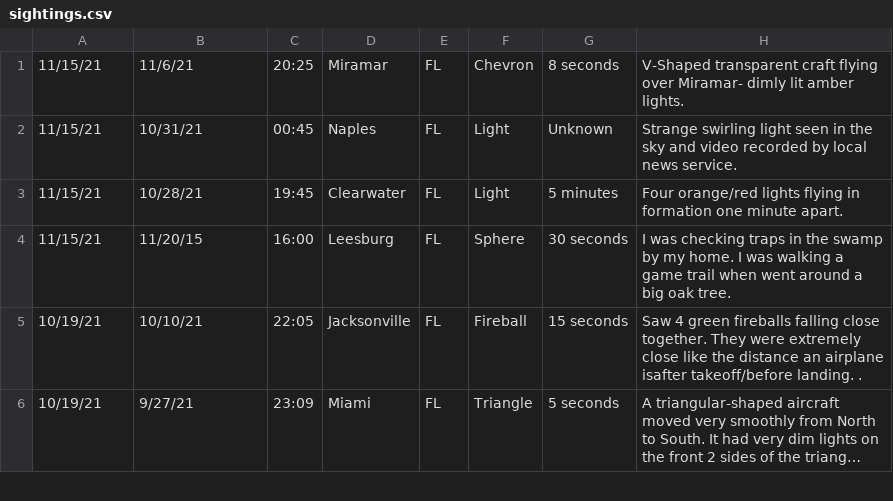
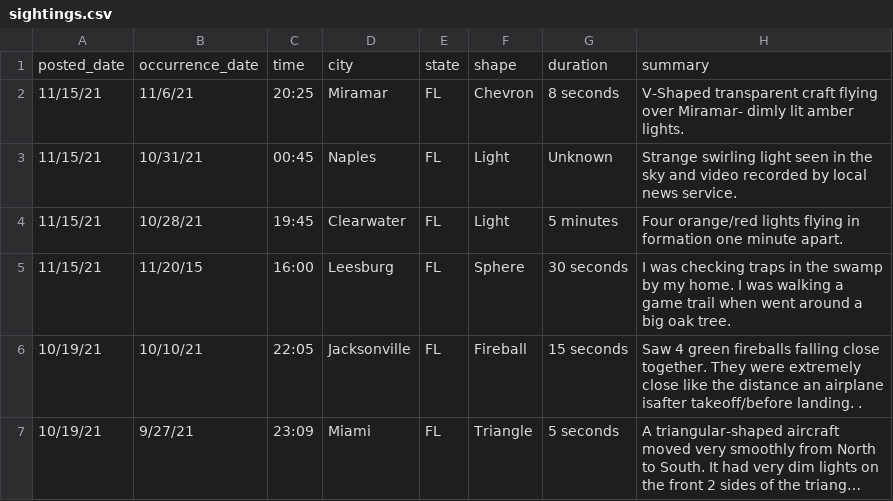
Before and after one commit to Censorinus/Whats-out-there, a CSV file: public/input/sightings.csv, drawn as a sheet; only a part is shown; long unchanged cells end in …; the diff names each change by its address in the sheet, - before the commit and + after, or states it on an @@ line.

Commit message:
Added columns to the Post and in the templates, and added data load

```diff
--- a/public/input/sightings.csv
+++ b/public/input/sightings.csv
+row 1: posted_date | occurrence_date | time | city | state | shape | duration | summary
```
Also changed, not shown: 12 other files.
